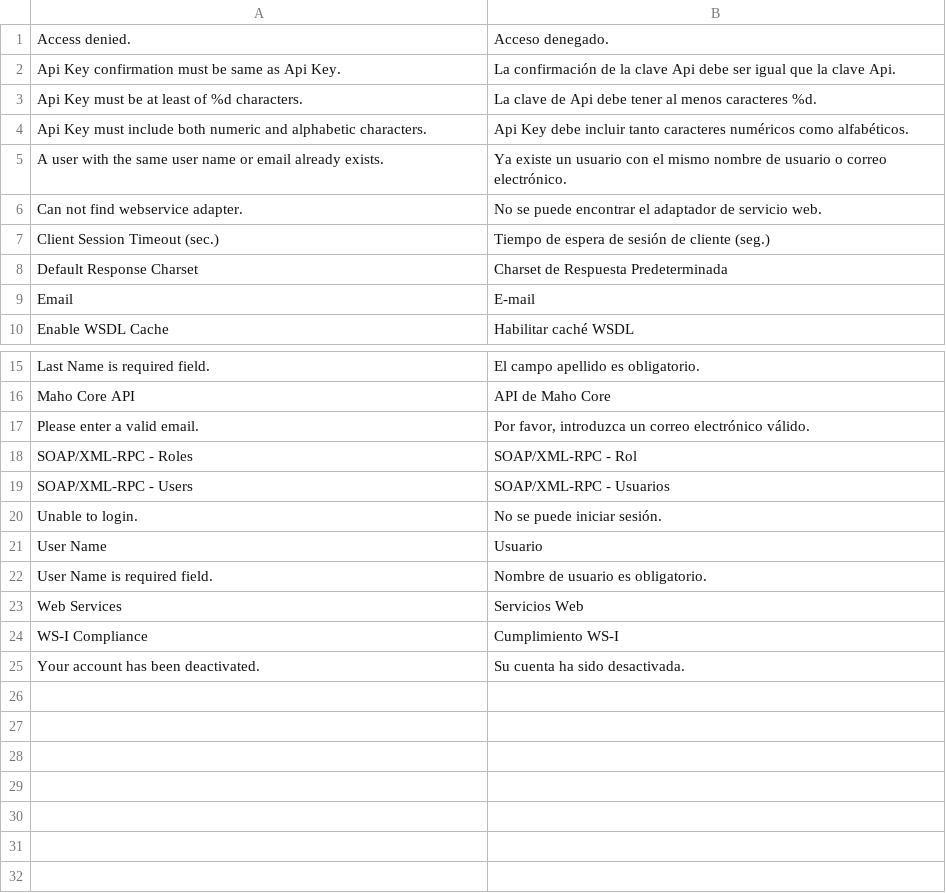
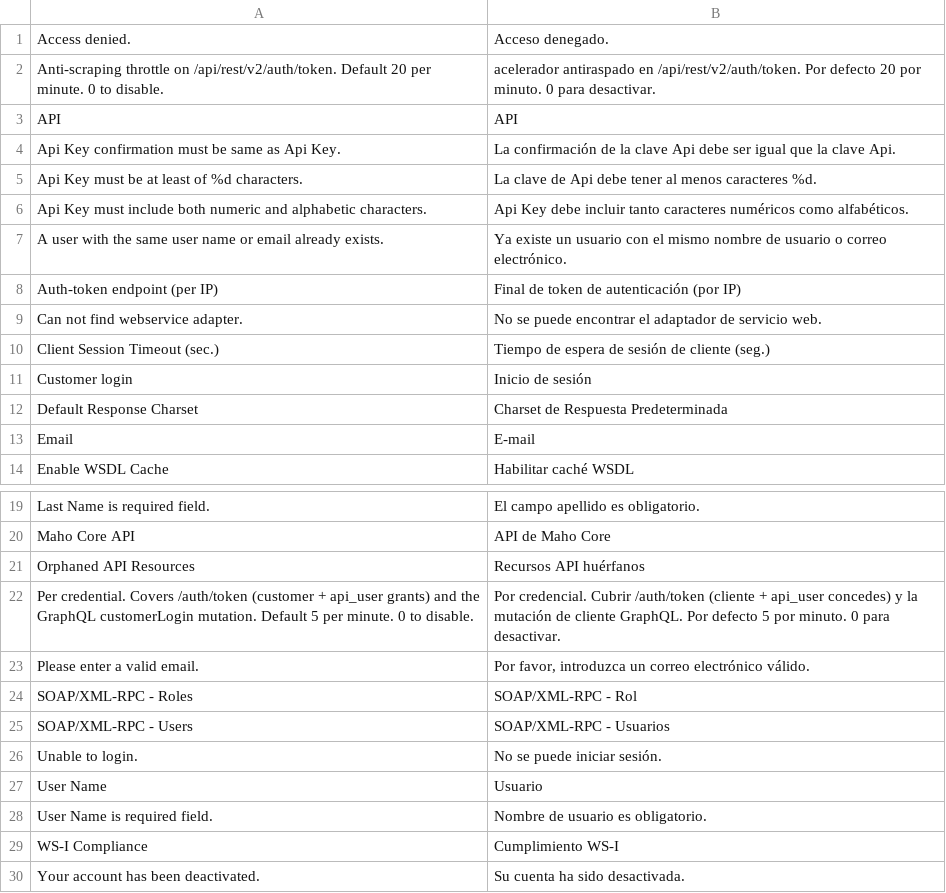
Before and after one commit to MahoCommerce/maho-language-es_ES, a CSV file: app/locale/es_ES/Mage_Api.csv, drawn as a sheet; only a part is shown, gaps mark what is left out.

```diff
--- a/app/locale/es_ES/Mage_Api.csv
+++ b/app/locale/es_ES/Mage_Api.csv
@@ -1,2 +1,4 @@
 "Access denied.","Acceso denegado."
+"Anti-scraping throttle on /api/rest/v2/auth/token. Default 20 per minute. 0 to disable.","acelerador antiraspado en /api/rest/v2/auth/token. Por defecto 20 por minuto. 0 para desactivar."
+"API","API"
 "Api Key confirmation must be same as Api Key.","La confirmación de la clave Api debe ser igual que la clave Api."
@@ -5,4 +7,6 @@
 "A user with the same user name or email already exists.","Ya existe un usuario con el mismo nombre de usuario o correo electrónico."
+"Auth-token endpoint (per IP)","Final de token de autenticación (por IP)"
 "Can not find webservice adapter.","No se puede encontrar el adaptador de servicio web."
 "Client Session Timeout (sec.)","Tiempo de espera de sesión de cliente (seg.)"
+"Customer login","Inicio de sesión"
 "Default Response Charset","Charset de Respuesta Predeterminada"
@@ -16,2 +20,4 @@
 "Maho Core API","API de Maho Core"
+"Orphaned API Resources","Recursos API huérfanos"
+"Per credential. Covers /auth/token (customer + api_user grants) and the GraphQL customerLogin mutation. Default 5 per minute. 0 to disable.","Por credencial. Cubrir /auth/token (cliente + api_user concedes) y la mutación de cliente GraphQL. Por defecto 5 por minuto. 0 para desactivar."
 "Please enter a valid email.","Por favor, introduzca un correo electrónico válido."
@@ -22,3 +28,2 @@
 "User Name is required field.","Nombre de usuario es obligatorio."
-"Web Services","Servicios Web"
 "WS-I Compliance","Cumplimiento WS-I"
```
Also changed, not shown: app/locale/es_ES/Mage_Catalog.csv, app/locale/es_ES/Mage_Contacts.csv, 12 other files.
